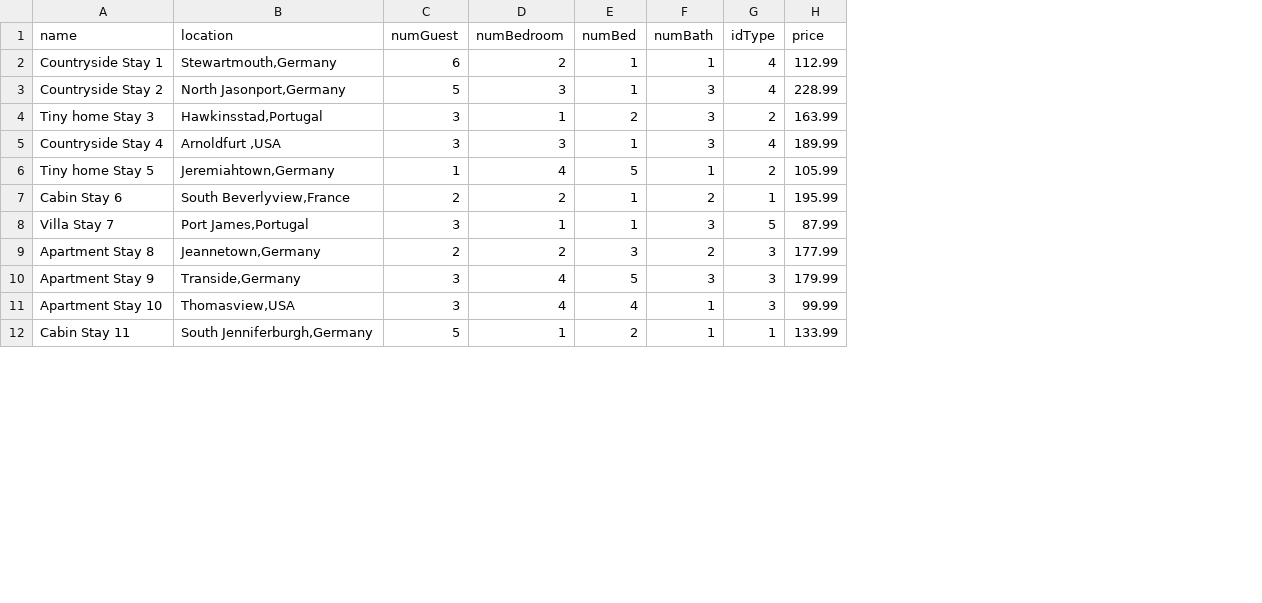
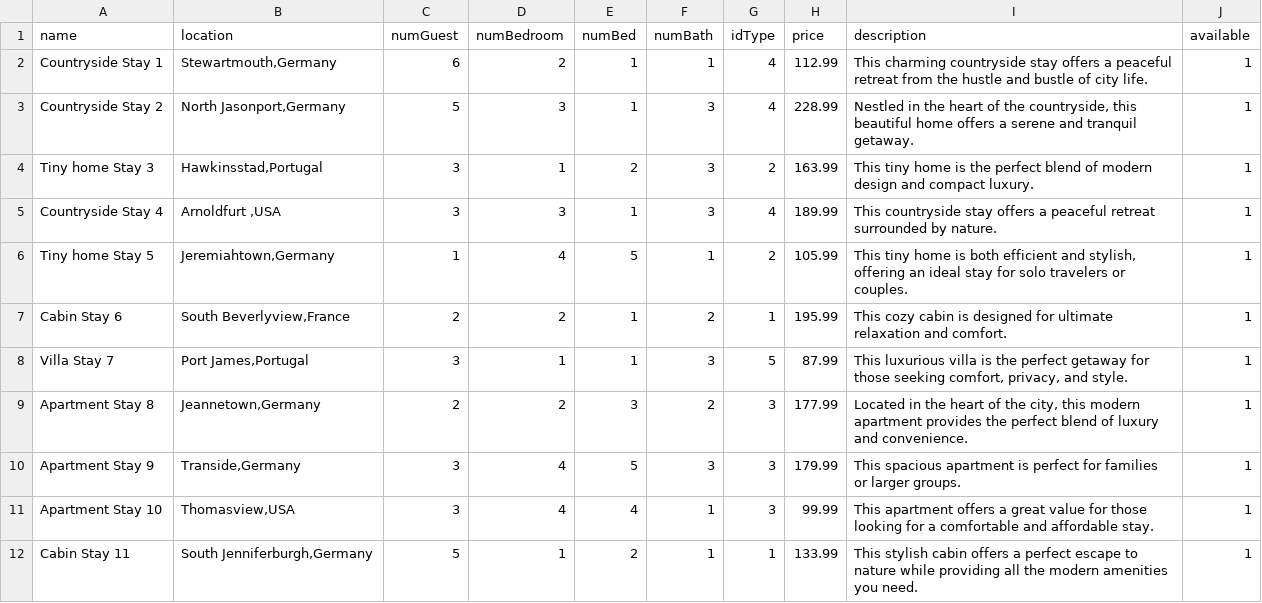
Before and after one commit to JonathanVillamizar-SKR7/StayNest, a CSV file: Dambnb-g-2/files/Housing.csv, drawn as a sheet; only a part is shown; the diff names each change by its address in the sheet, - before the commit and + after, or states it on an @@ line.

```diff
--- a/Dambnb-g-2/files/Housing.csv
+++ b/Dambnb-g-2/files/Housing.csv
+column I (description), rows 2-12: This charming countryside stay offers a peaceful retreat from the hustle and bustle of city life. | Nestled in the heart of the countryside, this beautiful home offers a serene and tranquil getaway. | This tiny home is the perfect blend of modern design and compact luxury. | This countryside stay offers a peaceful retreat surrounded by nature. | This tiny home is both efficient and stylish, offering an ideal stay for solo travelers or couples. | This cozy cabin is designed for ultimate relaxation and comfort. | This luxurious villa is the perfect getaway for those seeking comfort, privacy, and style. | Located in the heart of the city, this modern apartment provides the perfect blend of luxury and convenience. | This spacious apartment is perfect for families or larger groups. | This apartment offers a great value for those looking for a comfortable and affordable stay. | This stylish cabin offers a perfect escape to nature while providing all the modern amenities you need.
+column J (available), rows 2-12: all 1
```
Also changed, not shown: Dambnb-g-2/files/Images.csv, 9 other files.
